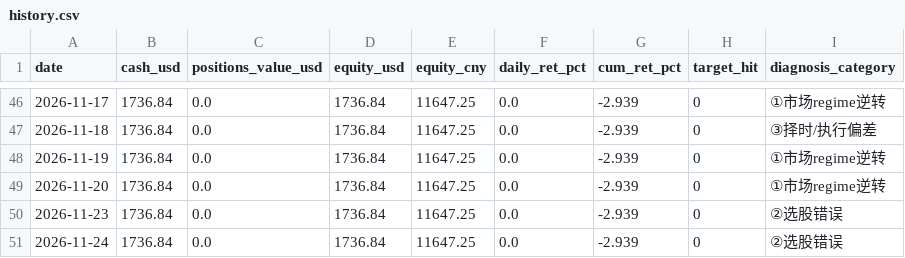
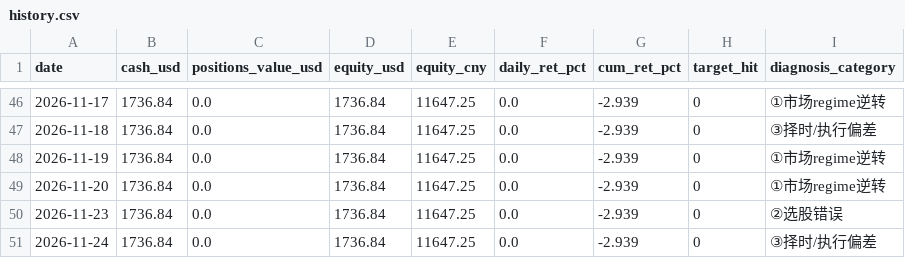
Before and after one commit to zivchu/us-paper-trader, a CSV file: history.csv, drawn as a sheet; only a part is shown, gaps mark what is left out.

```diff
--- a/history.csv
+++ b/history.csv
@@ -50,2 +50,2 @@ date,cash_usd,positions_value_usd,equity_usd,equity_cny,daily_ret_pct,cum_ret_pc
 2026-11-23,1736.84,0.0,1736.84,11647.25,0.0,-2.939,0,②选股错误
-2026-11-24,1736.84,0.0,1736.84,11647.25,0.0,-2.939,0,②选股错误
+2026-11-24,1736.84,0.0,1736.84,11647.25,0.0,-2.939,0,③择时/执行偏差
```
Also changed, not shown: 2 other files.
